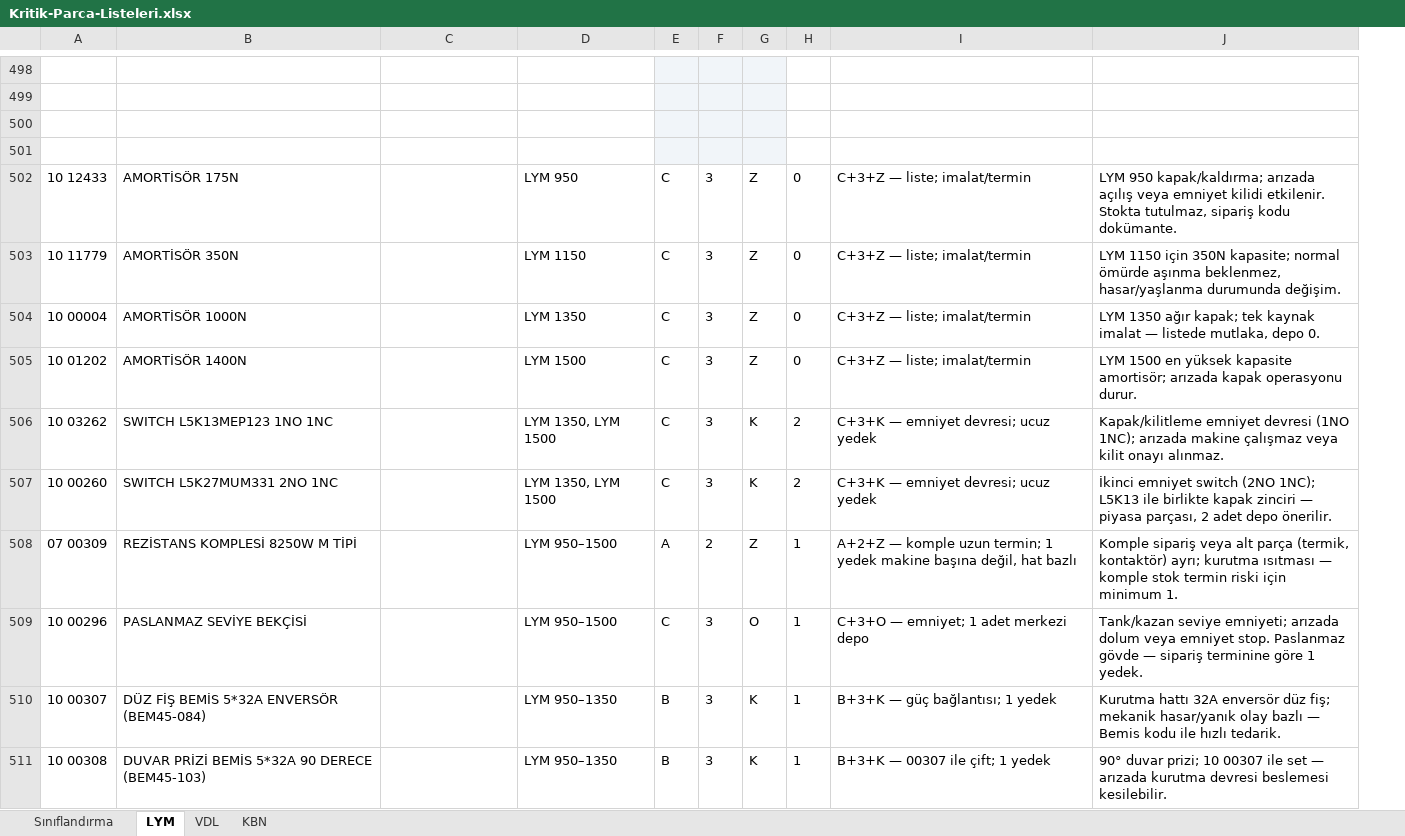
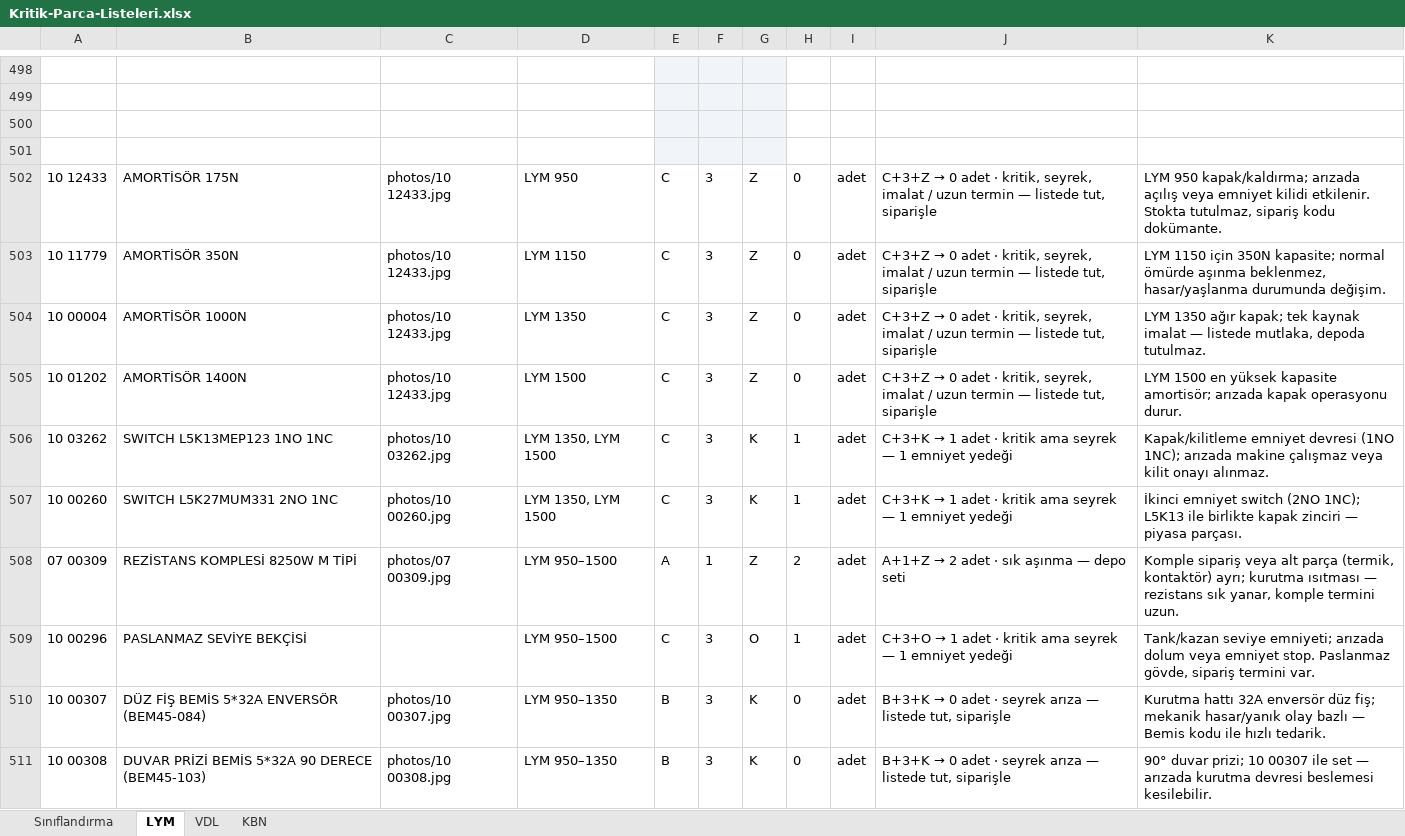
Before and after one commit to TheVanerr/RESEARCH, an Excel workbook: KRİTİK PARÇA LİSTESİ/Kritik-Parca-Listeleri.xlsx, sheet LYM, drawn as a sheet; only a part is shown, gaps mark what is left out; values as stored, in another font and other column widths than the file's, no borders; addresses are those after the commit; the diff covers the shown part only; the diff names each change by its address in the sheet, - before the commit and + after, or states it on an @@ line.

```diff
--- a/KRİTİK PARÇA LİSTESİ/Kritik-Parca-Listeleri.xlsx (sheet LYM)
+++ b/KRİTİK PARÇA LİSTESİ/Kritik-Parca-Listeleri.xlsx (sheet LYM)
+column I, rows 502-511: all adet
-C502:C505: (empty)
+C502:C505: photos/10 12433.jpg
@@ J502:J505: C+3+Z — liste; imalat/termin → C+3+Z → 0 adet · kritik, seyrek, imalat / uzun termin — listede tut, siparişle @@
-K504: …listede mutlaka, depo 0.
+K504: …listede mutlaka, depoda tutulmaz.
-C506: (empty)
+C506: photos/10 03262.jpg
-H506:H507: 2
+H506:H507: 1
@@ J506:J507: C+3+K — emniyet devresi; ucuz yedek → C+3+K → 1 adet · kritik ama seyrek — 1 emniyet yedeği @@
-C507: (empty)
+C507: photos/10 00260.jpg
-K507: …— piyasa parçası, 2 adet depo önerilir.
+K507: …— piyasa parçası.
-C508: (empty)
+C508: photos/07 00309.jpg
-F508: 2
+F508: 1
-H508: 1
+H508: 2
@@ J508: A+2+Z — komple uzun termin; 1 yedek makine başına değil, hat bazlı → A+1+Z → 2 adet · sık aşınma — depo seti @@
-K508: …ısıtması — komple stok termin riski için minimum 1.
+K508: …ısıtması — rezistans sık yanar, komple termini uzun.
@@ J509: C+3+O — emniyet; 1 adet merkezi depo → C+3+O → 1 adet · kritik ama seyrek — 1 emniyet yedeği @@
-K509: …stop. Paslanmaz gövde — sipariş terminine göre 1 yedek.
+K509: …stop. Paslanmaz gövde, sipariş termini var.
-C510: (empty)
+C510: photos/10 00307.jpg
-H510:H511: 1
+H510:H511: 0
@@ J510: B+3+K — güç bağlantısı; 1 yedek → B+3+K → 0 adet · seyrek arıza — listede tut, siparişle @@
-C511: (empty)
+C511: photos/10 00308.jpg
@@ J511: B+3+K — 00307 ile çift; 1 yedek → B+3+K → 0 adet · seyrek arıza — listede tut, siparişle @@
```
Also changed, not shown: 9 added rows and 52 edited cells elsewhere in this sheet, sheet KBN, sheet VDL, sheet Sınıflandırma, 41 other files.
